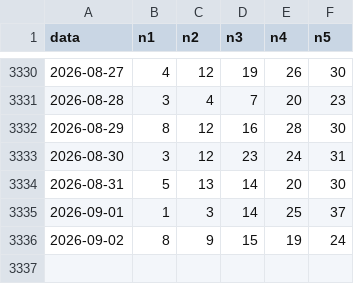
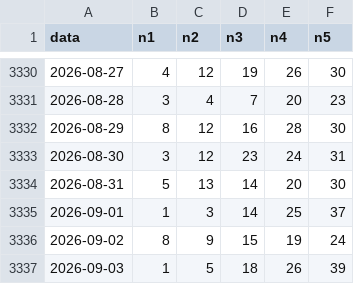
Before and after one commit to jamesnuvola/vincicasa-lab, a CSV file: data/storico_daily.csv, drawn as a sheet; only a part is shown, gaps mark what is left out.

```diff
--- a/data/storico_daily.csv
+++ b/data/storico_daily.csv
@@ -3336 +3336,2 @@ data,n1,n2,n3,n4,n5
 2026-09-02,8,9,15,19,24
+2026-09-03,1,5,18,26,39
```
Also changed, not shown: 1 other file.
